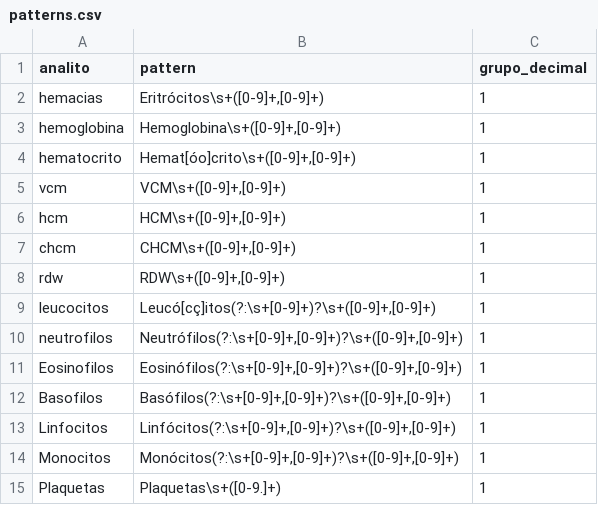
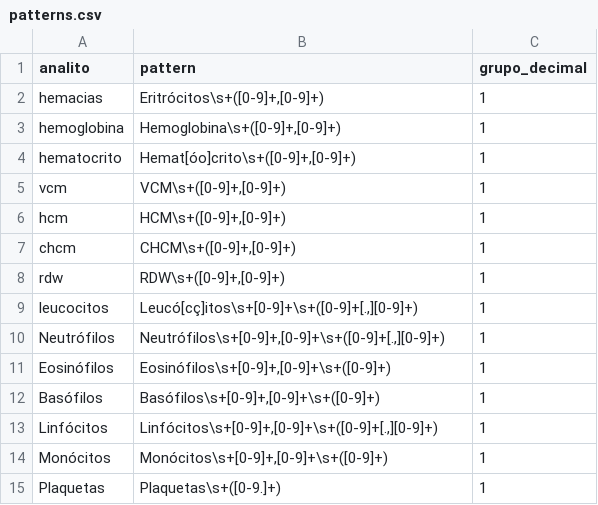
Before and after one commit to AnaDias756/InterpreteLabBR, a CSV file: data/patterns.csv, drawn as a sheet.

Commit message:
refactor(rule_engine): simplify rule application and findings structure
- Simplify severity handling by using fixed value 1 for all abnormal findings
- Generate standardized description and guideline text for findings
- Update test cases to match new simplified structure
- Improve regex patterns for white blood cell values in pdf_parser
- Streamline guideline_map.csv with simplified structure and updated reference ranges

```diff
--- a/data/patterns.csv
+++ b/data/patterns.csv
@@ -8,8 +8,8 @@ chcm,"CHCM\s+([0-9]+,[0-9]+)",1
 rdw,"RDW\s+([0-9]+,[0-9]+)",1
-leucocitos,"Leucó[cç]itos(?:\s+[0-9]+)?\s+([0-9]+,[0-9]+)",1
-neutrofilos,"Neutrófilos(?:\s+[0-9]+,[0-9]+)?\s+([0-9]+,[0-9]+)",1
-Eosinofilos,"Eosinófilos(?:\s+[0-9]+,[0-9]+)?\s+([0-9]+,[0-9]+)",1
-Basofilos,"Basófilos(?:\s+[0-9]+,[0-9]+)?\s+([0-9]+,[0-9]+)",1
-Linfocitos,"Linfócitos(?:\s+[0-9]+,[0-9]+)?\s+([0-9]+,[0-9]+)",1
-Monocitos,"Monócitos(?:\s+[0-9]+,[0-9]+)?\s+([0-9]+,[0-9]+)",1
+leucocitos,"Leucó[cç]itos\s+[0-9]+\s+([0-9]+[.,][0-9]+)",1
+Neutrófilos,"Neutrófilos\s+[0-9]+,[0-9]+\s+([0-9]+[.,][0-9]+)",1
+Eosinófilos,"Eosinófilos\s+[0-9]+,[0-9]+\s+([0-9]+)",1
+Basófilos,"Basófilos\s+[0-9]+,[0-9]+\s+([0-9]+)",1
+Linfócitos,"Linfócitos\s+[0-9]+,[0-9]+\s+([0-9]+[.,][0-9]+)",1
+Monócitos,"Monócitos\s+[0-9]+,[0-9]+\s+([0-9]+)",1
 Plaquetas,Plaquetas\s+([0-9.]+),1
```
Also changed, not shown: data/guideline_map.csv, 3 other files.
